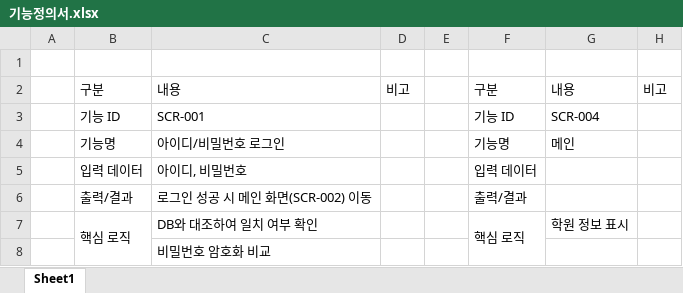
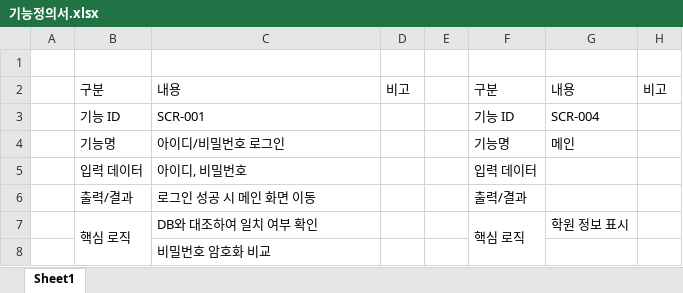
Before and after one commit to wjdgkr3386/withyou, an Excel workbook: docs/5_기능정의서/기능정의서.xlsx, sheet Sheet1, drawn as a sheet; only a part is shown; values as stored, in another font and other column widths than the file's, no borders; the diff names each change by its address in the sheet, - before the commit and + after, or states it on an @@ line.

Commit message:
기능정의서

```diff
--- a/docs/5_기능정의서/기능정의서.xlsx (sheet Sheet1)
+++ b/docs/5_기능정의서/기능정의서.xlsx (sheet Sheet1)
-C6: 로그인 성공 시 메인 화면(SCR-002) 이동
+C6: 로그인 성공 시 메인 화면 이동
```
